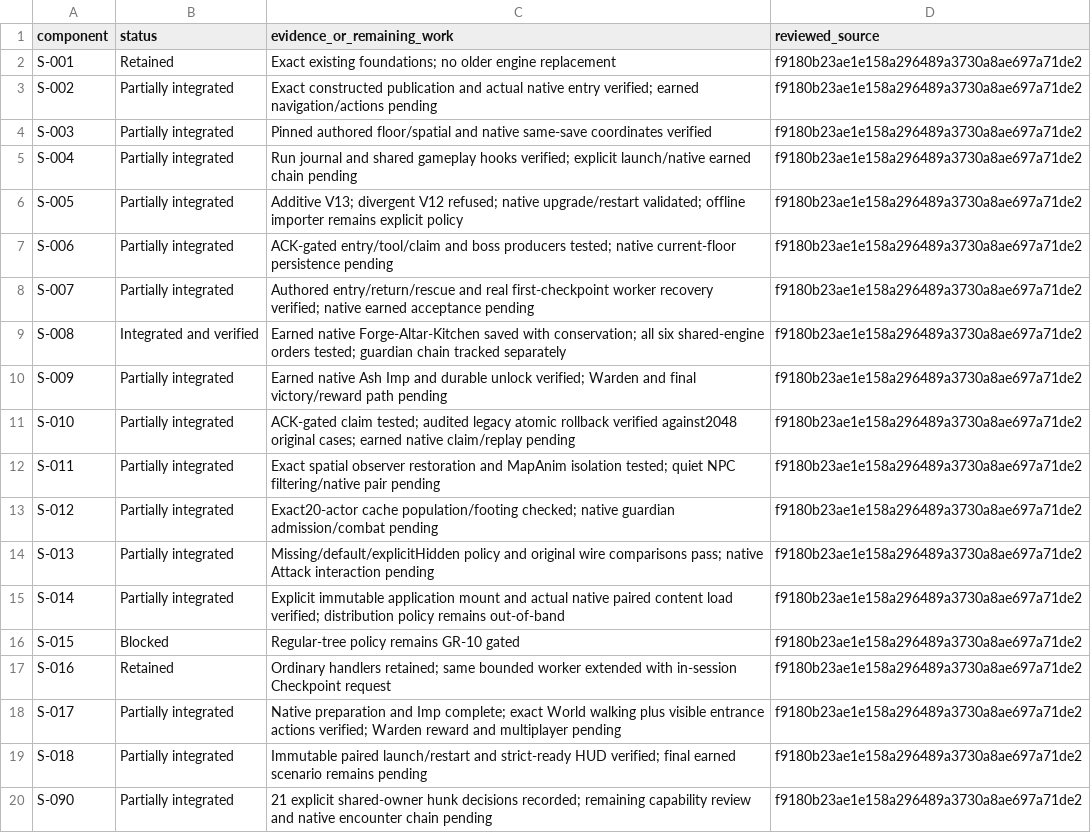
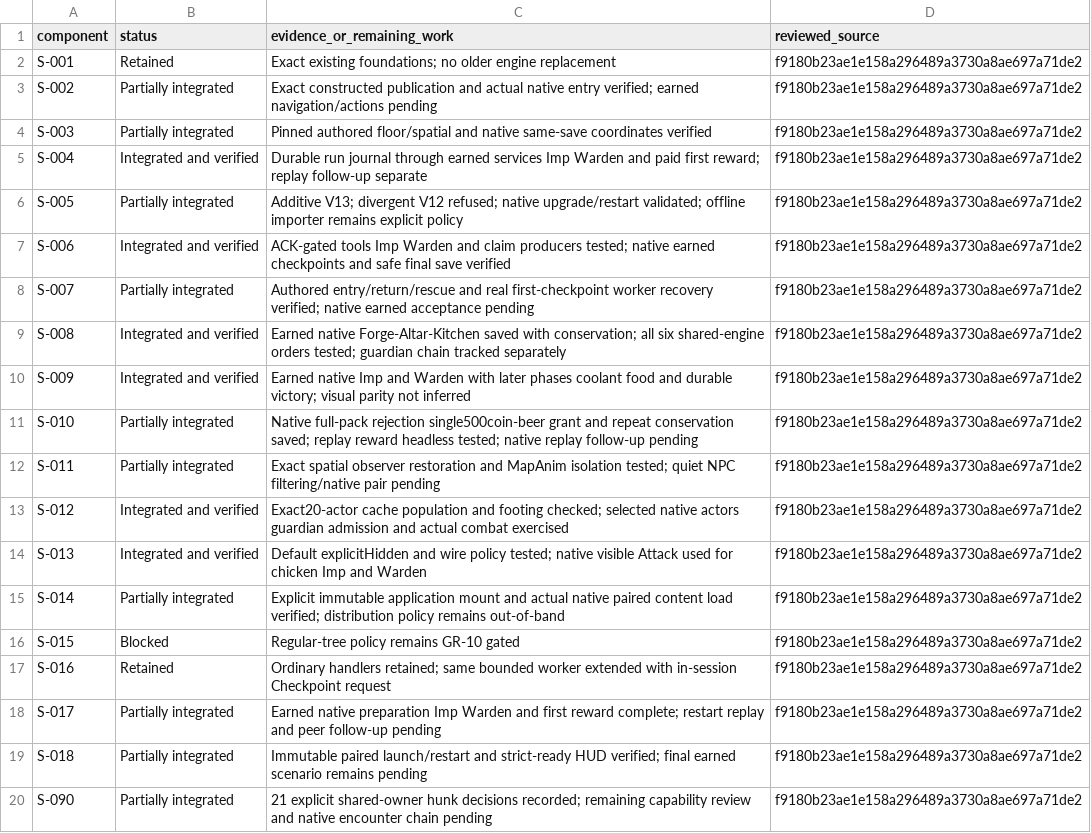
Before and after one commit to autismoyah-hub/project-gielinor-rust-server, a CSV file: docs/consolidation/server-components.csv, drawn as a sheet.

Commit message:
Verify earned first clear rewards and disconnect grace conservation

```diff
--- a/docs/consolidation/server-components.csv
+++ b/docs/consolidation/server-components.csv
@@ -4,12 +4,12 @@ S-002,Partially integrated,Exact constructed publication and actual native entry
 S-003,Partially integrated,Pinned authored floor/spatial and native same-save coordinates verified,f9180b23ae1e158a296489a3730a8ae697a71de2
-S-004,Partially integrated,Run journal and shared gameplay hooks verified; explicit launch/native earned chain pending,f9180b23ae1e158a296489a3730a8ae697a71de2
+S-004,Integrated and verified,Durable run journal through earned services Imp Warden and paid first reward; replay follow-up separate,f9180b23ae1e158a296489a3730a8ae697a71de2
 S-005,Partially integrated,Additive V13; divergent V12 refused; native upgrade/restart validated; offline importer remains explicit policy,f9180b23ae1e158a296489a3730a8ae697a71de2
-S-006,Partially integrated,ACK-gated entry/tool/claim and boss producers tested; native current-floor persistence pending,f9180b23ae1e158a296489a3730a8ae697a71de2
+S-006,Integrated and verified,ACK-gated tools Imp Warden and claim producers tested; native earned checkpoints and safe final save verified,f9180b23ae1e158a296489a3730a8ae697a71de2
 S-007,Partially integrated,Authored entry/return/rescue and real first-checkpoint worker recovery verified; native earned acceptance pending,f9180b23ae1e158a296489a3730a8ae697a71de2
 S-008,Integrated and verified,Earned native Forge-Altar-Kitchen saved with conservation; all six shared-engine orders tested; guardian chain tracked separately,f9180b23ae1e158a296489a3730a8ae697a71de2
-S-009,Partially integrated,Earned native Ash Imp and durable unlock verified; Warden and final victory/reward path pending,f9180b23ae1e158a296489a3730a8ae697a71de2
-S-010,Partially integrated,ACK-gated claim tested; audited legacy atomic rollback verified against2048 original cases; earned native claim/replay pending,f9180b23ae1e158a296489a3730a8ae697a71de2
+S-009,Integrated and verified,Earned native Imp and Warden with later phases coolant food and durable victory; visual parity not inferred,f9180b23ae1e158a296489a3730a8ae697a71de2
+S-010,Partially integrated,Native full-pack rejection single500coin-beer grant and repeat conservation saved; replay reward headless tested; native replay follow-up pending,f9180b23ae1e158a296489a3730a8ae697a71de2
 S-011,Partially integrated,Exact spatial observer restoration and MapAnim isolation tested; quiet NPC filtering/native pair pending,f9180b23ae1e158a296489a3730a8ae697a71de2
-S-012,Partially integrated,Exact20-actor cache population/footing checked; native guardian admission/combat pending,f9180b23ae1e158a296489a3730a8ae697a71de2
-S-013,Partially integrated,Missing/default/explicitHidden policy and original wire comparisons pass; native Attack interaction pending,f9180b23ae1e158a296489a3730a8ae697a71de2
+S-012,Integrated and verified,Exact20-actor cache population and footing checked; selected native actors guardian admission and actual combat exercised,f9180b23ae1e158a296489a3730a8ae697a71de2
+S-013,Integrated and verified,Default explicitHidden and wire policy tested; native visible Attack used for chicken Imp and Warden,f9180b23ae1e158a296489a3730a8ae697a71de2
 S-014,Partially integrated,Explicit immutable application mount and actual native paired content load verified; distribution policy remains out-of-band,f9180b23ae1e158a296489a3730a8ae697a71de2
@@ -17,3 +17,3 @@ S-015,Blocked,Regular-tree policy remains GR-10 gated,f9180b23ae1e158a296489a373
 S-016,Retained,Ordinary handlers retained; same bounded worker extended with in-session Checkpoint request,f9180b23ae1e158a296489a3730a8ae697a71de2
-S-017,Partially integrated,Native preparation and Imp complete; exact World walking plus visible entrance actions verified; Warden reward and multiplayer pending,f9180b23ae1e158a296489a3730a8ae697a71de2
+S-017,Partially integrated,Earned native preparation Imp Warden and first reward complete; restart replay and peer follow-up pending,f9180b23ae1e158a296489a3730a8ae697a71de2
 S-018,Partially integrated,Immutable paired launch/restart and strict-ready HUD verified; final earned scenario remains pending,f9180b23ae1e158a296489a3730a8ae697a71de2
```
Also changed, not shown: 3 other files.
